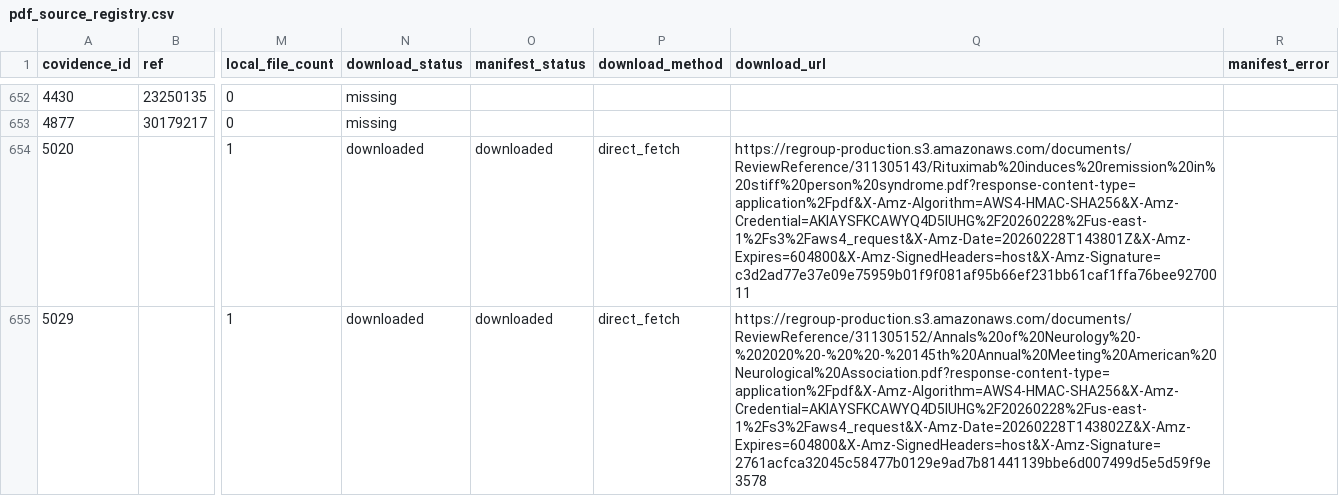
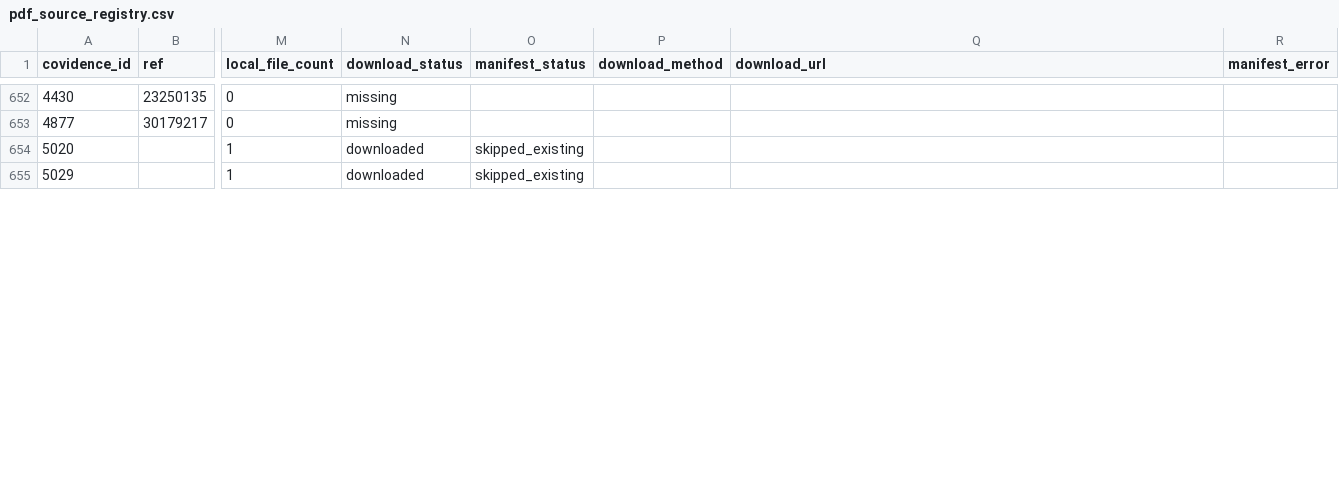
Before and after one commit to ManfrediC/sps-review, a CSV file: data/references/pdf_source_registry.csv, drawn as a sheet; only a part is shown, gaps mark what is left out; the diff covers the shown part only; the diff names each change by its address in the sheet, - before the commit and + after, or states it on an @@ line.

Commit message:
updated Journal entry

```diff
--- a/data/references/pdf_source_registry.csv
+++ b/data/references/pdf_source_registry.csv
-O654:O655 (manifest_status): downloaded
+O654:O655 (manifest_status): skipped_existing
-P654:P655 (download_method): direct_fetch
+P654:P655 (download_method): (empty)
-Q654 (download_url): https://regroup-production.s3.amazonaws.com/documents/ReviewReference/311305143/Rituximab%20induces%20remission%20in%20stiff%20person%20syndrome.pdf?response-content-type=application%2Fpdf&X-Amz-Algorithm=AWS4-HMAC-SHA256&X-Amz-Credential=AKIAYSFKCAWYQ4D5IUHG%2F20260228%2Fus-east-1%2Fs3%2Faws4_request&X-Amz-Date=20260228T143801Z&X-Amz-Expires=604800&X-Amz-SignedHeaders=host&X-Amz-Signature=c3d2ad77e37e09e75959b01f9f081af95b66ef231bb61caf1ffa76bee9270011
+Q654 (download_url): (empty)
-Q655 (download_url): https://regroup-production.s3.amazonaws.com/documents/ReviewReference/311305152/Annals%20of%20Neurology%20-%202020%20-%20%20-%20145th%20Annual%20Meeting%20American%20Neurological%20Association.pdf?response-content-type=application%2Fpdf&X-Amz-Algorithm=AWS4-HMAC-SHA256&X-Amz-Credential=AKIAYSFKCAWYQ4D5IUHG%2F20260228%2Fus-east-1%2Fs3%2Faws4_request&X-Amz-Date=20260228T143802Z&X-Amz-Expires=604800&X-Amz-SignedHeaders=host&X-Amz-Signature=2761acfca32045c58477b0129e9ad7b81441139bbe6d007499d5e5d59f9e3578
+Q655 (download_url): (empty)
```
Also changed, not shown: 139 edited cells elsewhere in this file, 3 other files.
